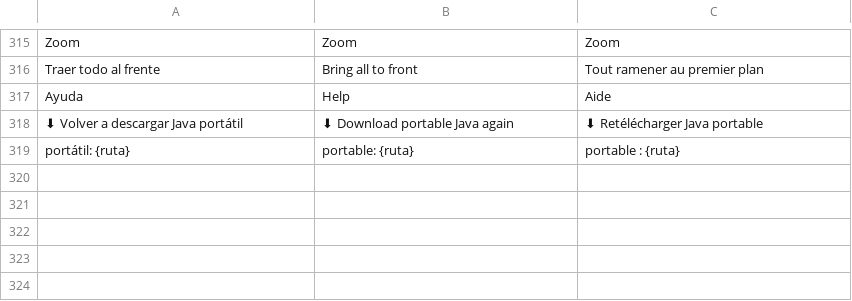
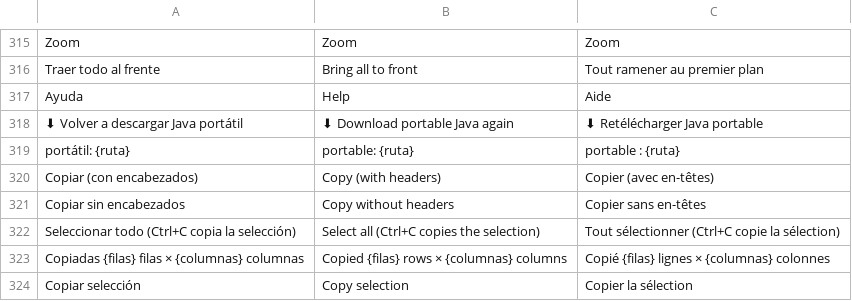
Before and after one commit to airylp/conector, a TSV file: src/i18n.tsv, drawn as a sheet; only a part is shown, gaps mark what is left out.

Commit message:
Resultados: seleccionar filas, columnas o todo (esquina «#») y copiarlas con Ctrl+C como TSV

```diff
--- a/src/i18n.tsv
+++ b/src/i18n.tsv
@@ -319 +319,6 @@ Ayuda	Help	Aide
 portátil: {ruta}	portable: {ruta}	portable : {ruta}
+Copiar (con encabezados)	Copy (with headers)	Copier (avec en-têtes)
+Copiar sin encabezados	Copy without headers	Copier sans en-têtes
+Seleccionar todo (Ctrl+C copia la selección)	Select all (Ctrl+C copies the selection)	Tout sélectionner (Ctrl+C copie la sélection)
+Copiadas {filas} filas × {columnas} columnas	Copied {filas} rows × {columnas} columns	Copié {filas} lignes × {columnas} colonnes
+Copiar selección	Copy selection	Copier la sélection
```
Also changed, not shown: 1 other file.
